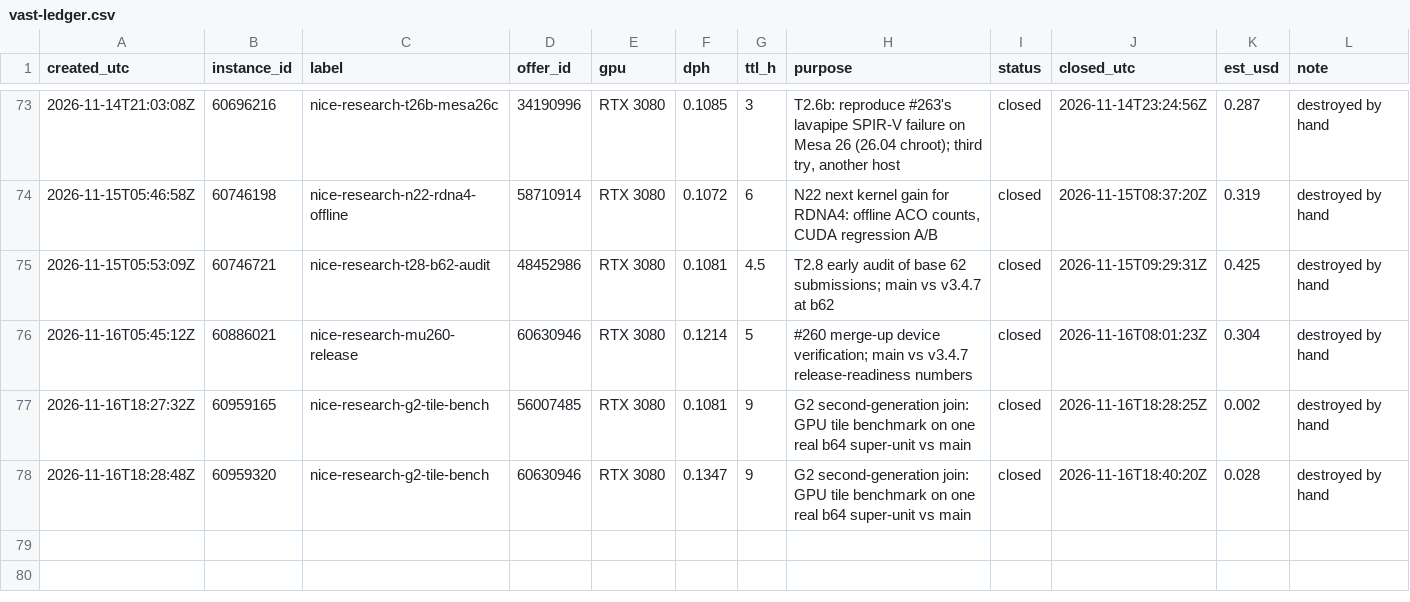
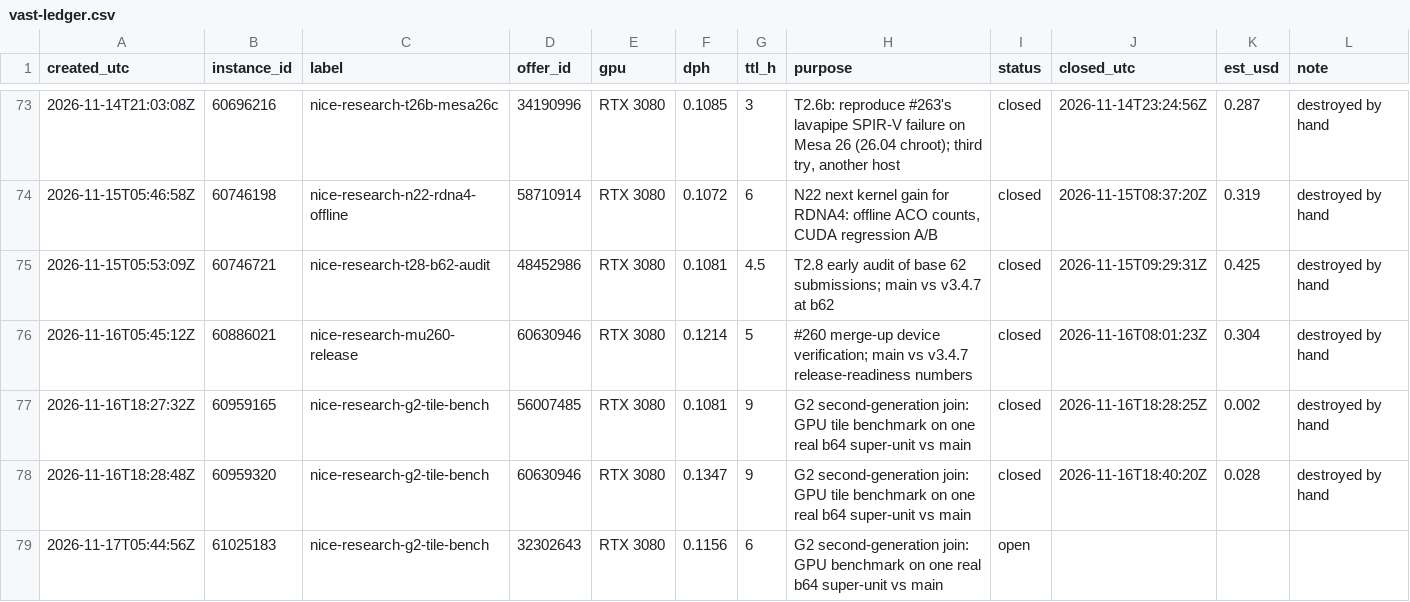
Before and after one commit to wasabipesto-bot/nice, a CSV file: scratchpad/2026-10-research-program/vast-ledger.csv, drawn as a sheet; only a part is shown, gaps mark what is left out.

```diff
--- a/scratchpad/2026-10-research-program/vast-ledger.csv
+++ b/scratchpad/2026-10-research-program/vast-ledger.csv
@@ -78 +78,2 @@ created_utc,instance_id,label,offer_id,gpu,dph,ttl_h,purpose,status,closed_utc,e
 2026-11-16T18:28:48Z,60959320,nice-research-g2-tile-bench,60630946,RTX 3080,0.1347,9,G2 second-generation join: GPU tile benchmark on one real b64 super-unit vs main,closed,2026-11-16T18:40:20Z,0.028,destroyed by hand
+2026-11-17T05:44:56Z,61025183,nice-research-g2-tile-bench,32302643,RTX 3080,0.1156,6,G2 second-generation join: GPU benchmark on one real b64 super-unit vs main,open,,,
```
Also changed, not shown: 7 other files.
